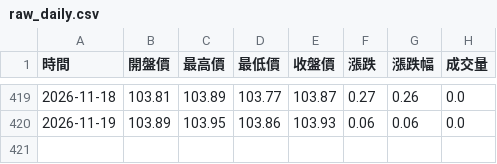
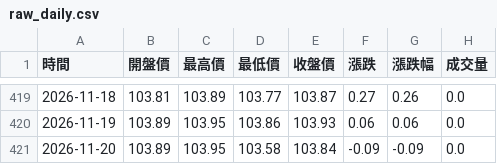
Before and after one commit to hawk82508-cloud/US-Dollar-Index, a CSV file: raw_daily.csv, drawn as a sheet; only a part is shown, gaps mark what is left out; the diff names each change by its address in the sheet, - before the commit and + after, or states it on an @@ line.

```diff
--- a/raw_daily.csv
+++ b/raw_daily.csv
+row 421: 2026-11-20 | 103.89 | 103.95 | 103.58 | 103.84 | -0.09 | -0.09 | 0.0
```
Also changed, not shown: raw_monthly.csv, raw_weekly.csv, 1 other file.
